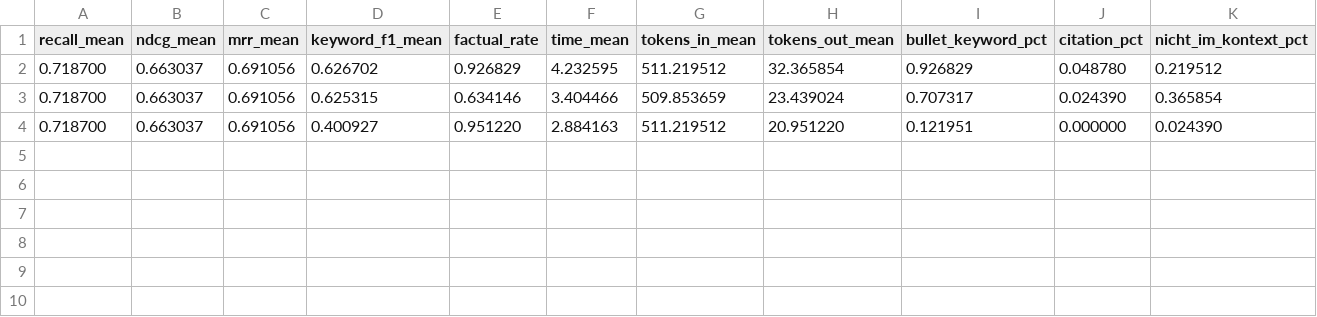
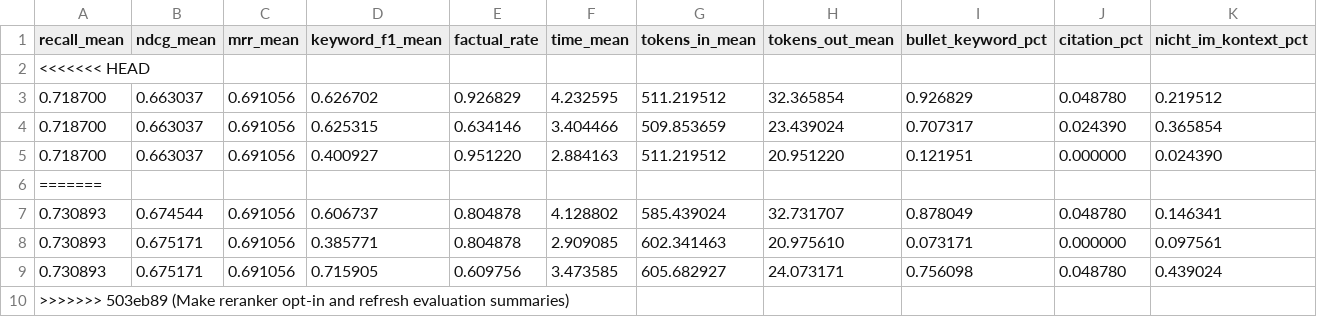
Before and after one commit to Chris-laws/SupportApp, a CSV file: app/chatbot/evaluation/summary_models.csv, drawn as a sheet; only a part is shown; rows hold the shown columns only; the diff names each change by its address in the sheet, - before the commit and + after, or states it on an @@ line.

```diff
--- a/app/chatbot/evaluation/summary_models.csv
+++ b/app/chatbot/evaluation/summary_models.csv
+row 2: <<<<<<< HEAD
+row 6: =======
+row 7: 0.730893 | 0.674544 | 0.691056 | 0.606737 | 0.804878 | 4.128802 | 585.439024 | 32.731707 | 0.878049 | 0.048780 | 0.146341
+row 8: 0.730893 | 0.675171 | 0.691056 | 0.385771 | 0.804878 | 2.909085 | 602.341463 | 20.975610 | 0.073171 | 0.000000 | 0.097561
+row 9: 0.730893 | 0.675171 | 0.691056 | 0.715905 | 0.609756 | 3.473585 | 605.682927 | 24.073171 | 0.756098 | 0.048780 | 0.439024
+row 10: >>>>>>> 503eb89 (Make reranker opt-in and refresh evaluation summaries)
```
Also changed, not shown: app/chatbot/evaluation/summary_run_correlations.csv, app/chatbot/evaluation/summary_runs.csv, 3 other files.
